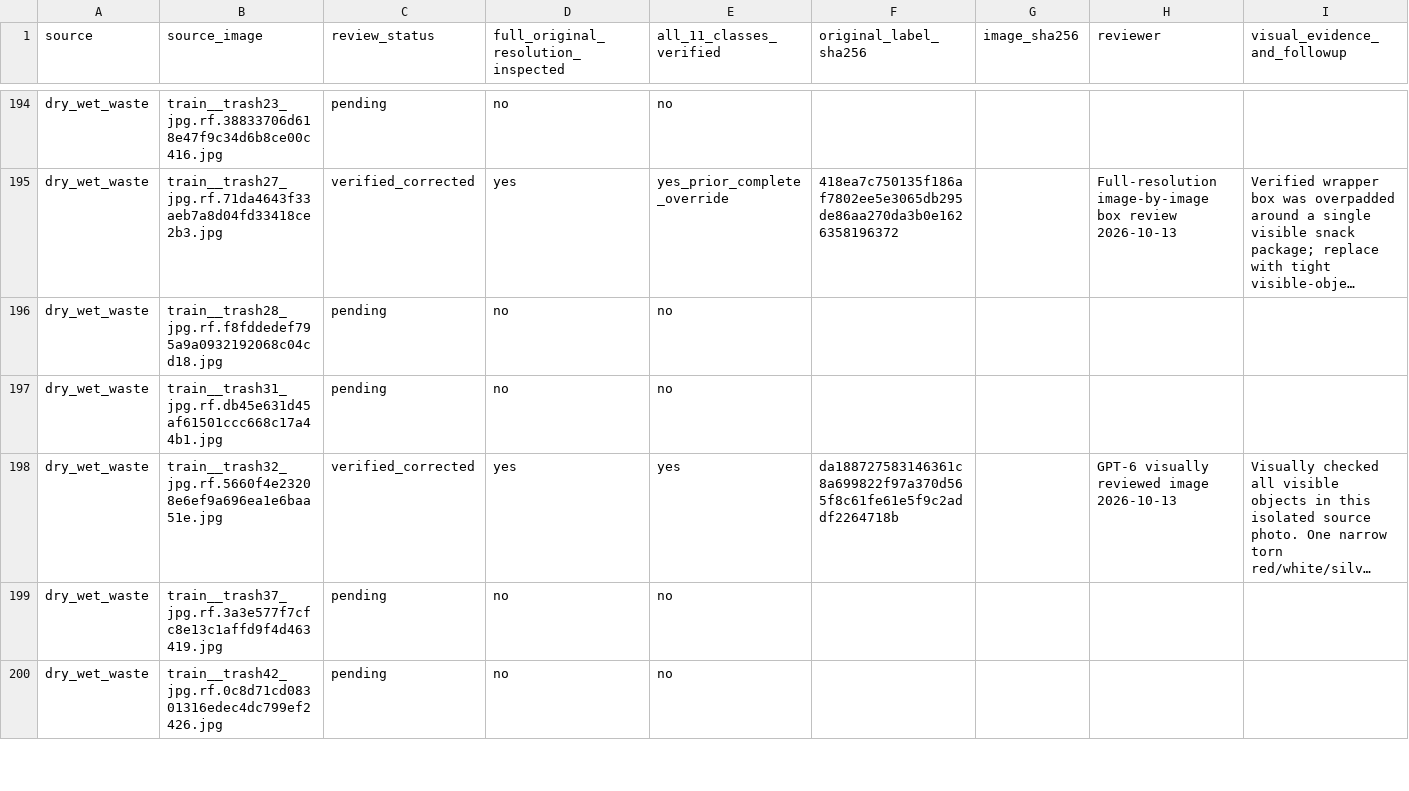
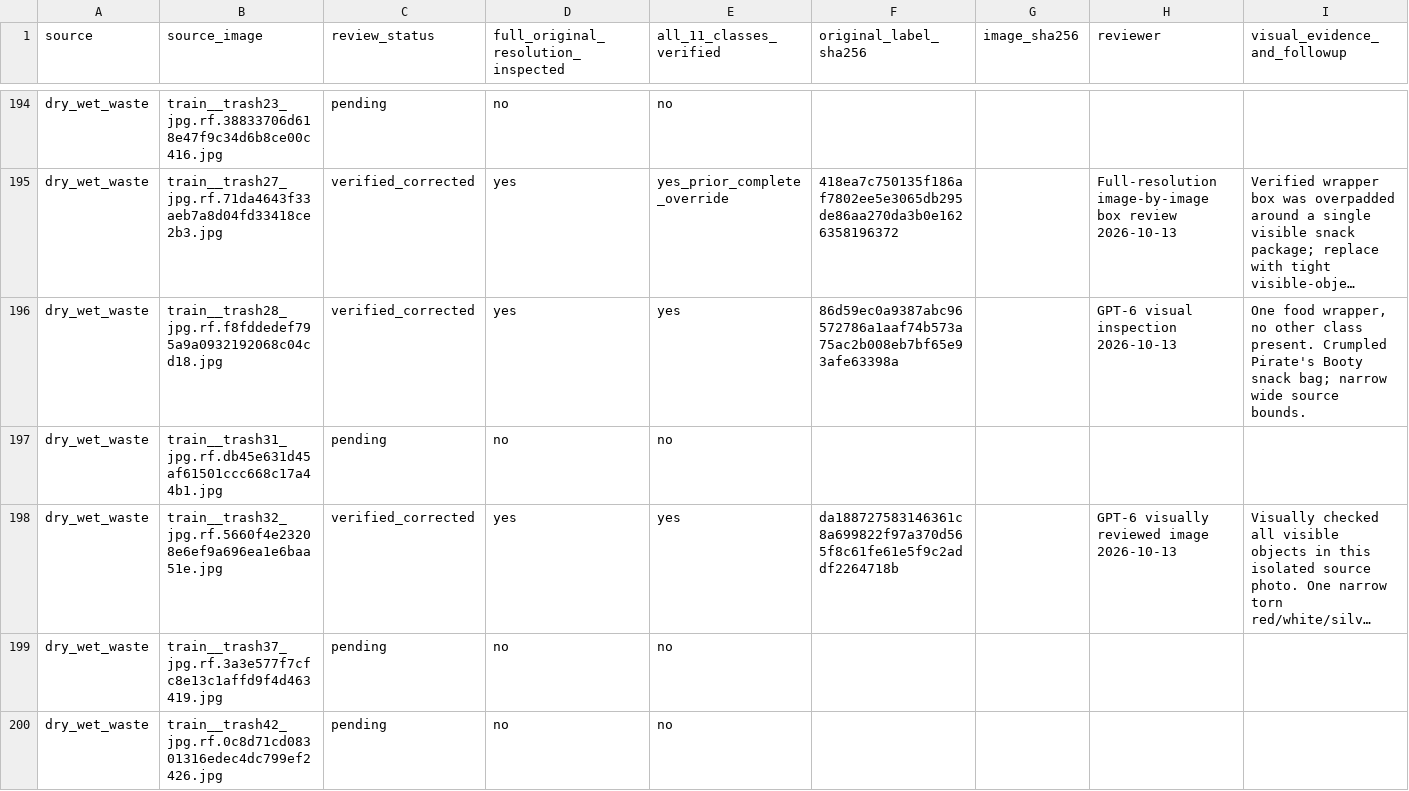
Before and after one commit to cx-57/yolo-cafeteria-research, a CSV file: data/audits/v2_review_2026-10-12/full_11_class_review_ledger.csv, drawn as a sheet; only a part is shown, gaps mark what is left out; long unchanged cells end in …; the diff covers the shown part only; the diff names each change by its address in the sheet, - before the commit and + after, or states it on an @@ line.

Commit message:
Sign off final thirteen isolated-wrapper photos in three-class audit

```diff
--- a/data/audits/v2_review_2026-10-12/full_11_class_review_ledger.csv
+++ b/data/audits/v2_review_2026-10-12/full_11_class_review_ledger.csv
-C196 (review_status): pending
+C196 (review_status): verified_corrected
-D196: no
+D196: yes
-E196 (all_11_classes_verified): no
+E196 (all_11_classes_verified): yes
-F196 (original_label_sha256): (empty)
+F196 (original_label_sha256): 86d59ec0a9387abc96572786a1aaf74b573a75ac2b008eb7bf65e93afe63398a
-H196 (reviewer): (empty)
+H196 (reviewer): GPT-6 visual inspection 2026-10-13
-I196 (visual_evidence_and_followup): (empty)
+I196 (visual_evidence_and_followup): One food wrapper, no other class present. Crumpled Pirate's Booty snack bag; narrow wide source bounds.
```
Also changed, not shown: 72 edited cells elsewhere in this file.
